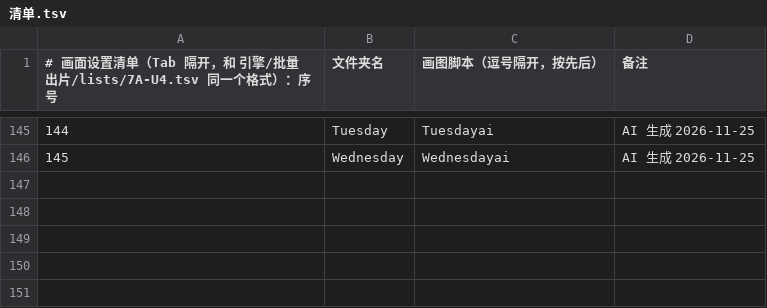
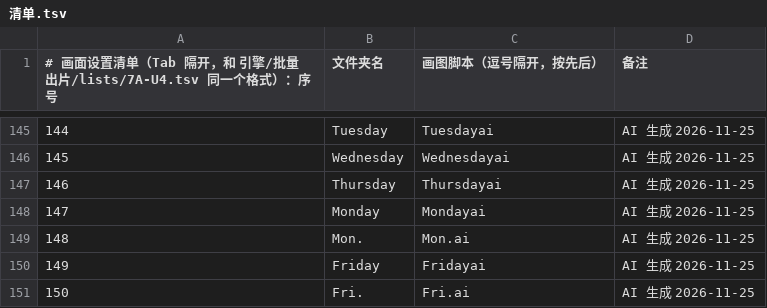
Before and after one commit to Jacklee15333/wordsvideo, a TSV file: 词库/画面设置/清单.tsv, drawn as a sheet; only a part is shown, gaps mark what is left out.

Commit message:
词库：画面设置 Thursday、Monday、Mon.、Friday、Fri.（5 个词，网页 AI 做的）

```diff
--- a/词库/画面设置/清单.tsv
+++ b/词库/画面设置/清单.tsv
@@ -146 +146,6 @@
 145	Wednesday	Wednesdayai	AI 生成 2026-11-25
+146	Thursday	Thursdayai	AI 生成 2026-11-25
+147	Monday	Mondayai	AI 生成 2026-11-25
+148	Mon.	Mon.ai	AI 生成 2026-11-25
+149	Friday	Fridayai	AI 生成 2026-11-25
+150	Fri.	Fri.ai	AI 生成 2026-11-25
```
Also changed, not shown: 词库/总表视频细节数据/索引.tsv, 31 other files.
